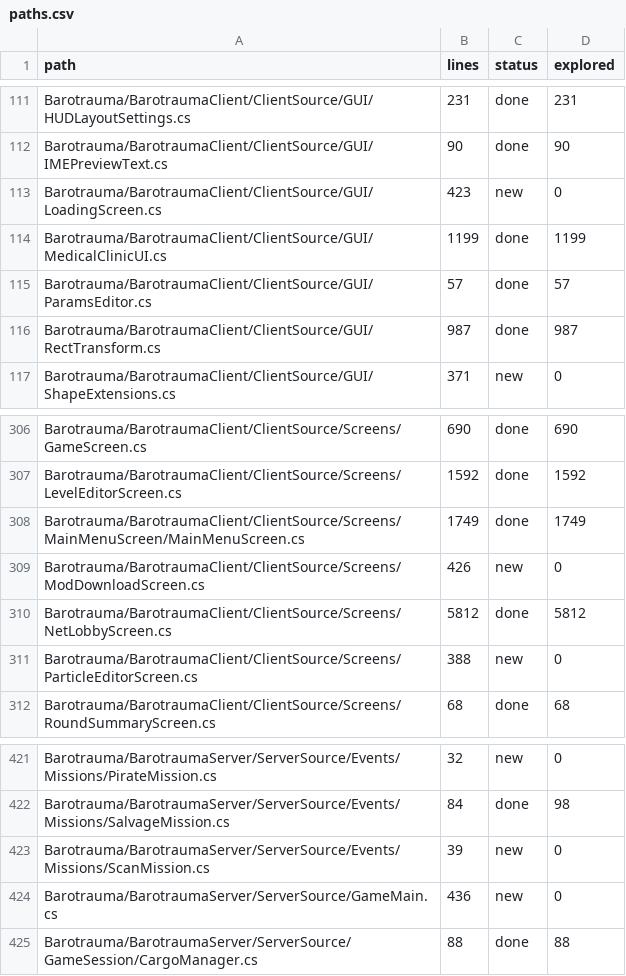
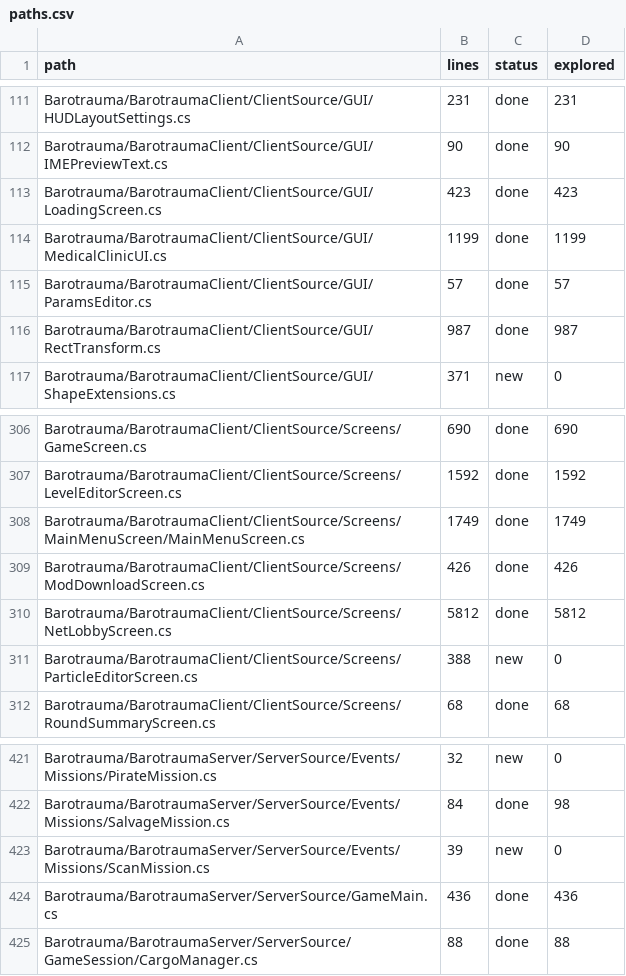
Before and after one commit to overbaffe1/Barotrauma, a CSV file: research/paths.csv, drawn as a sheet; only a part is shown, gaps mark what is left out.

```diff
--- a/research/paths.csv
+++ b/research/paths.csv
@@ -112,3 +112,3 @@ Barotrauma/BarotraumaClient/ClientSource/GUI/HUDLayoutSettings.cs,231,done,231
 Barotrauma/BarotraumaClient/ClientSource/GUI/IMEPreviewText.cs,90,done,90
-Barotrauma/BarotraumaClient/ClientSource/GUI/LoadingScreen.cs,423,new,0
+Barotrauma/BarotraumaClient/ClientSource/GUI/LoadingScreen.cs,423,done,423
 Barotrauma/BarotraumaClient/ClientSource/GUI/MedicalClinicUI.cs,1199,done,1199
@@ -308,3 +308,3 @@ Barotrauma/BarotraumaClient/ClientSource/Screens/LevelEditorScreen.cs,1592,done,
 Barotrauma/BarotraumaClient/ClientSource/Screens/MainMenuScreen/MainMenuScreen.cs,1749,done,1749
-Barotrauma/BarotraumaClient/ClientSource/Screens/ModDownloadScreen.cs,426,new,0
+Barotrauma/BarotraumaClient/ClientSource/Screens/ModDownloadScreen.cs,426,done,426
 Barotrauma/BarotraumaClient/ClientSource/Screens/NetLobbyScreen.cs,5812,done,5812
@@ -423,3 +423,3 @@ Barotrauma/BarotraumaServer/ServerSource/Events/Missions/SalvageMission.cs,84,do
 Barotrauma/BarotraumaServer/ServerSource/Events/Missions/ScanMission.cs,39,new,0
-Barotrauma/BarotraumaServer/ServerSource/GameMain.cs,436,new,0
+Barotrauma/BarotraumaServer/ServerSource/GameMain.cs,436,done,436
 Barotrauma/BarotraumaServer/ServerSource/GameSession/CargoManager.cs,88,done,88
```
Also changed, not shown: 7 other files.
